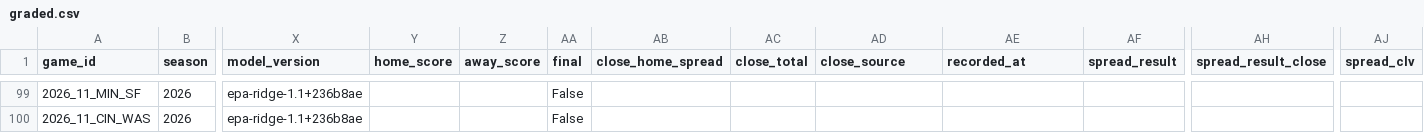
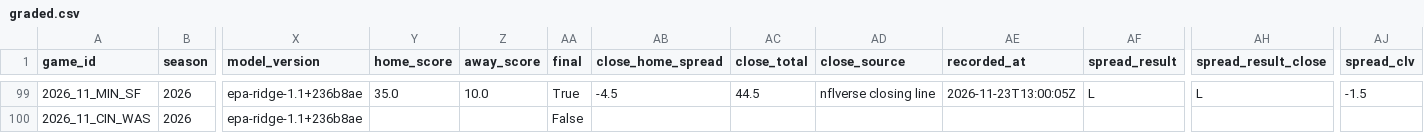
Before and after one commit to RB4000/edge-picks, a CSV file: ledger/graded.csv, drawn as a sheet; only a part is shown, gaps mark what is left out; the diff covers the shown part only; the diff names each change by its address in the sheet, - before the commit and + after, or states it on an @@ line.

```diff
--- a/ledger/graded.csv
+++ b/ledger/graded.csv
-Y99 (home_score): (empty)
+Y99 (home_score): 35.0
-Z99 (away_score): (empty)
+Z99 (away_score): 10.0
-AA99 (final): False
+AA99 (final): True
-AB99 (close_home_spread): (empty)
+AB99 (close_home_spread): -4.5
-AC99 (close_total): (empty)
+AC99 (close_total): 44.5
-AD99 (close_source): (empty)
+AD99 (close_source): nflverse closing line
-AE99 (recorded_at): (empty)
+AE99 (recorded_at): 2026-11-23T13:00:05Z
-AF99 (spread_result): (empty)
+AF99 (spread_result): L
-AH99 (spread_result_close): (empty)
+AH99 (spread_result_close): L
-AJ99 (spread_clv): (empty)
+AJ99 (spread_clv): -1.5
```
Also changed, not shown: 100 edited cells elsewhere in this file, ledger/closing_lines.csv, ledger/line_snapshots.csv.
